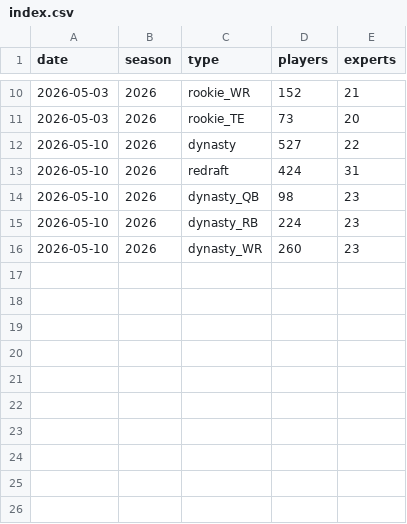
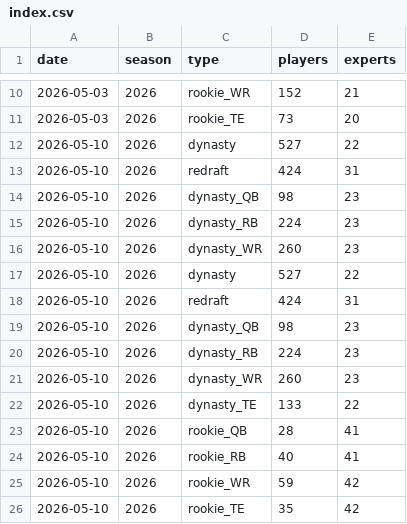
Before and after one commit to nateprich/Fantasy-Football, a CSV file: data/fp_snapshots/index.csv, drawn as a sheet; only a part is shown, gaps mark what is left out; the diff names each change by its address in the sheet, - before the commit and + after, or states it on an @@ line.

Commit message:
FP snapshot 2026-05-10

```diff
--- a/data/fp_snapshots/index.csv
+++ b/data/fp_snapshots/index.csv
+row 17: 2026-05-10 | 2026 | dynasty | 527 | 22
+row 18: 2026-05-10 | 2026 | redraft | 424 | 31
+row 19: 2026-05-10 | 2026 | dynasty_QB | 98 | 23
+row 20: 2026-05-10 | 2026 | dynasty_RB | 224 | 23
+row 21: 2026-05-10 | 2026 | dynasty_WR | 260 | 23
+row 22: 2026-05-10 | 2026 | dynasty_TE | 133 | 22
+row 23: 2026-05-10 | 2026 | rookie_QB | 28 | 41
+row 24: 2026-05-10 | 2026 | rookie_RB | 40 | 41
+row 25: 2026-05-10 | 2026 | rookie_WR | 59 | 42
+row 26: 2026-05-10 | 2026 | rookie_TE | 35 | 42
```
Also changed, not shown: data/fp_projections/index.csv, 8 other files.
